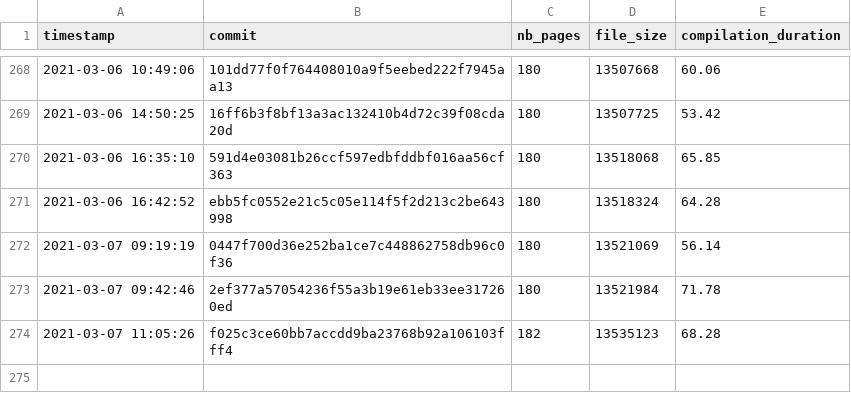
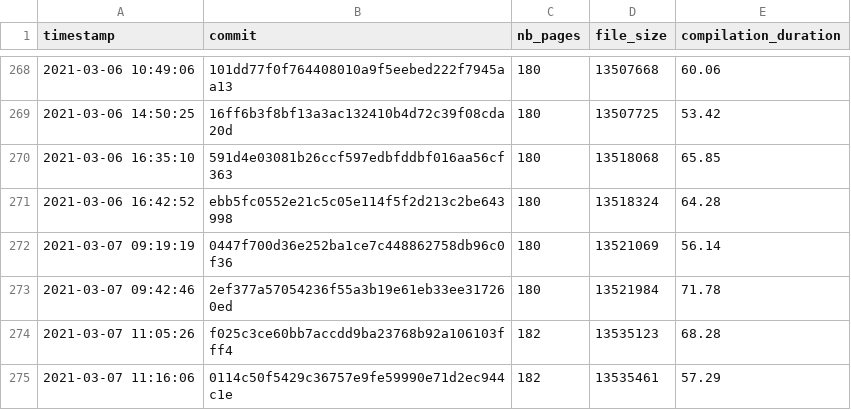
Before and after one commit to Ezibenroc/thesis, a CSV file: build/thesis_data.csv, drawn as a sheet; only a part is shown, gaps mark what is left out.

Commit message:
New compilation

```diff
--- a/build/thesis_data.csv
+++ b/build/thesis_data.csv
@@ -274 +274,2 @@ timestamp,commit,nb_pages,file_size,compilation_duration
 2021-03-07 11:05:26,f025c3ce60bb7accdd9ba23768b92a106103fff4,182,13535123,68.28
+2021-03-07 11:16:06,0114c50f5429c36757e9fe59990e71d2ec944c1e,182,13535461,57.29
```
Also changed, not shown: 2 other files.
